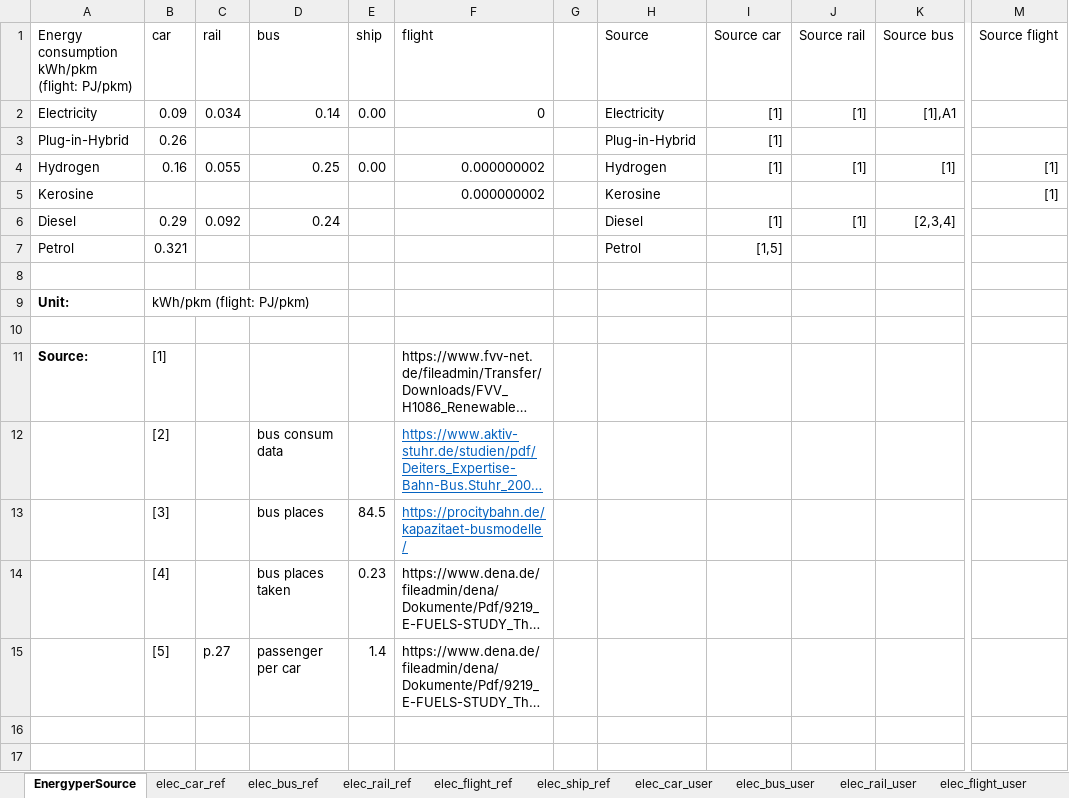
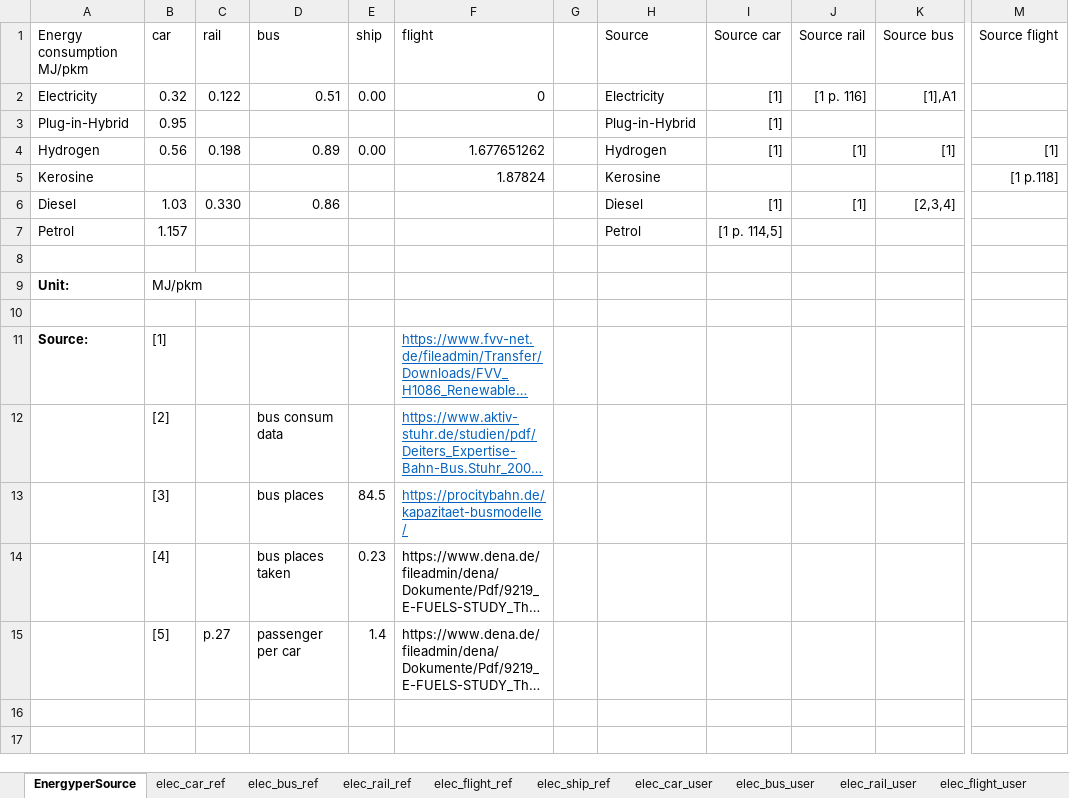
Before and after one commit to chrylt/endemo-v2.0.0-Alpha, an Excel workbook: input/traffic/Pt_FinalEnergySources.xlsx, sheet EnergyperSource, drawn as a sheet; only a part is shown, gaps mark what is left out; long unchanged cells end in …; values as stored, in another font and other column widths than the file's, no borders; the diff names each change by its address in the sheet, - before the commit and + after, or states it on an @@ line.

```diff
--- a/input/traffic/Pt_FinalEnergySources.xlsx (sheet EnergyperSource)
+++ b/input/traffic/Pt_FinalEnergySources.xlsx (sheet EnergyperSource)
-A1: Energy consumption kWh/pkm (flight: PJ/pkm)
+A1: Energy consumption MJ/pkm
-B2 (car): 0.09
+B2 (car): 0.32
-C2 (rail): 0.034
+C2 (rail): 0.122
-D2 (bus): 0.14
+D2 (bus): 0.51
-J2 (Source rail): [1]
+J2 (Source rail): [1 p. 116]
-B3 (car): 0.26
+B3 (car): 0.95
-B4 (car): 0.16
+B4 (car): 0.56
-C4 (rail): 0.055
+C4 (rail): 0.198
-D4 (bus): 0.25
+D4 (bus): 0.89
-F4 (flight): 0.000000002
+F4 (flight): 1.677651262
-F5 (flight): 0.000000002
+F5 (flight): 1.87824
-M5 (Source flight): [1]
+M5 (Source flight): [1 p.118]
-B6 (car): 0.29
+B6 (car): 1.03
-C6 (rail): 0.092
+C6 (rail): 0.330
-D6 (bus): 0.24
+D6 (bus): 0.86
-B7 (car): 0.321
+B7 (car): 1.157
-I7 (Source car): [1,5]
+I7 (Source car): [1 p. 114,5]
-B9 (car): kWh/pkm (flight: PJ/pkm)
+B9 (car): MJ/pkm
@@ F11 underline: off → on, text colour: black → #0563C1 @@
```
Also changed, not shown: input/Set_and_Control_Parameters.xlsx, 8 other files.
